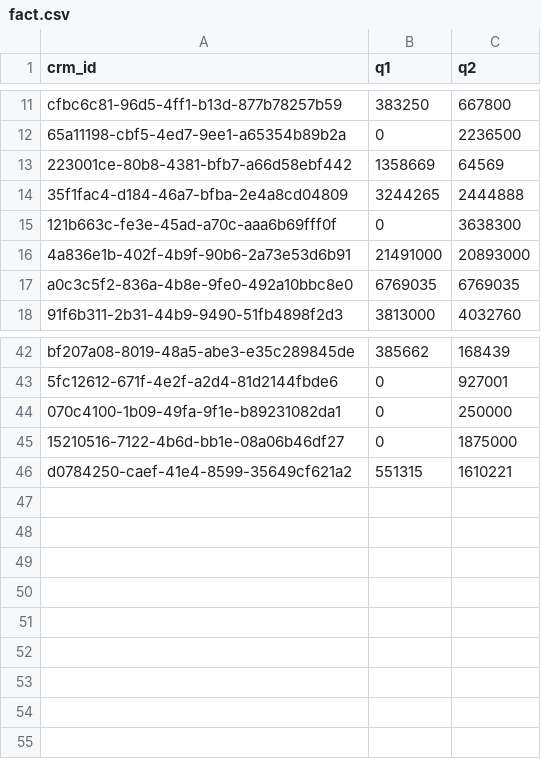
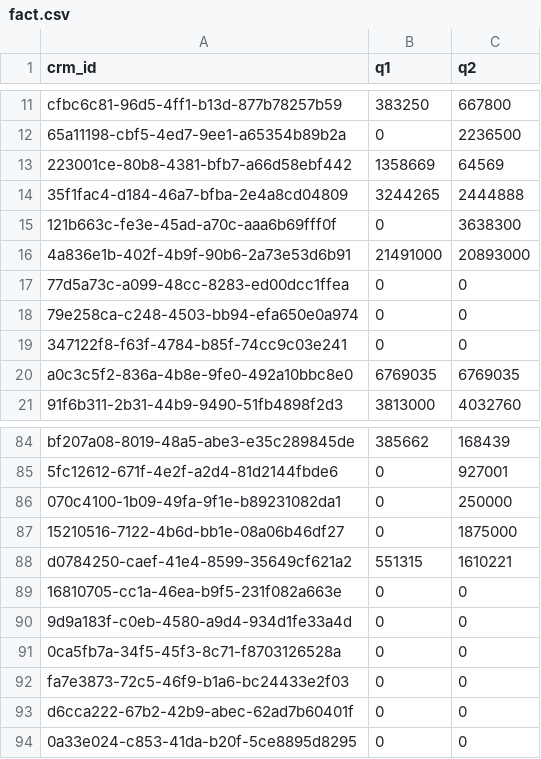
Before and after one commit to mtikhomirova07/report_project, a CSV file: data/fact.csv, drawn as a sheet; only a part is shown, gaps mark what is left out; the diff covers the shown part only; the diff names each change by its address in the sheet, - before the commit and + after, or states it on an @@ line.

```diff
--- a/data/fact.csv
+++ b/data/fact.csv
+row 17: 77d5a73c-a099-48cc-8283-ed00dcc1ffea | 0 | 0
+row 18: 79e258ca-c248-4503-bb94-efa650e0a974 | 0 | 0
+row 19: 347122f8-f63f-4784-b85f-74cc9c03e241 | 0 | 0
+row 89: 16810705-cc1a-46ea-b9f5-231f082a663e | 0 | 0
+row 90: 9d9a183f-c0eb-4580-a9d4-934d1fe33a4d | 0 | 0
+row 91: 0ca5fb7a-34f5-45f3-8c71-f8703126528a | 0 | 0
+row 92: fa7e3873-72c5-46f9-b1a6-bc24433e2f03 | 0 | 0
+row 93: d6cca222-67b2-42b9-abec-62ad7b60401f | 0 | 0
+row 94: 0a33e024-c853-41da-b20f-5ce8895d8295 | 0 | 0
```
Also changed, not shown: 39 added rows elsewhere in this file.
